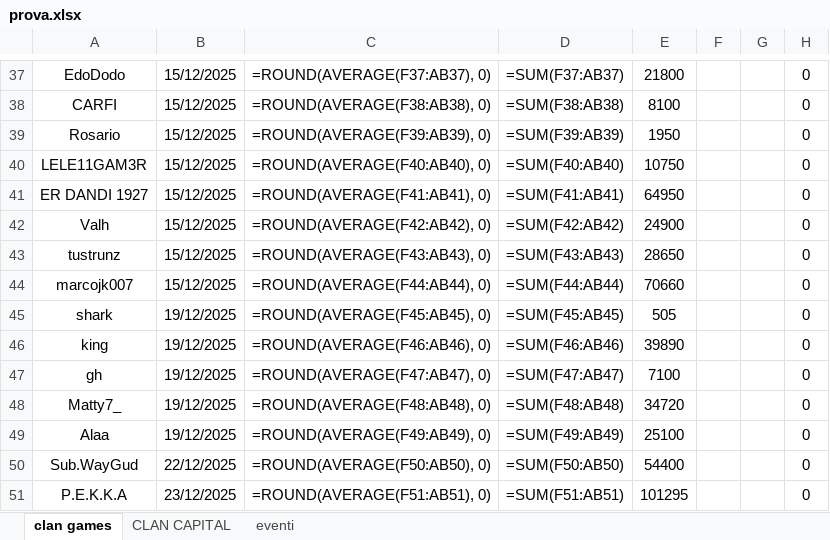
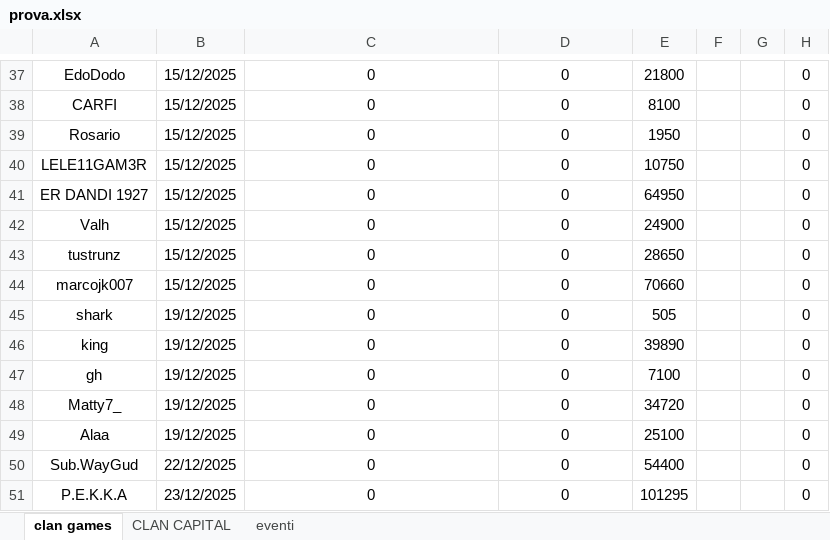
Before and after one commit to piegian99ita/clashMacacos, an Excel workbook: prova.xlsx, sheet clan games, drawn as a sheet; only a part is shown, gaps mark what is left out; values as stored, in another font and other column widths than the file's, no borders; formulas without a stored value are shown as written; table styles not drawn; the diff covers the shown part only; the diff names each change by its address in the sheet, - before the commit and + after, or states it on an @@ line.

```diff
--- a/prova.xlsx (sheet clan games)
+++ b/prova.xlsx (sheet clan games)
-C37: =ROUND(AVERAGE(F37:AB37), 0)
+C37: 0
-D37: =SUM(F37:AB37)
+D37: 0
-C38: =ROUND(AVERAGE(F38:AB38), 0)
+C38: 0
-D38: =SUM(F38:AB38)
+D38: 0
-C39: =ROUND(AVERAGE(F39:AB39), 0)
+C39: 0
-D39: =SUM(F39:AB39)
+D39: 0
-C40: =ROUND(AVERAGE(F40:AB40), 0)
+C40: 0
-D40: =SUM(F40:AB40)
+D40: 0
-C41: =ROUND(AVERAGE(F41:AB41), 0)
+C41: 0
-D41: =SUM(F41:AB41)
+D41: 0
-C42: =ROUND(AVERAGE(F42:AB42), 0)
+C42: 0
-D42: =SUM(F42:AB42)
+D42: 0
-C43: =ROUND(AVERAGE(F43:AB43), 0)
+C43: 0
-D43: =SUM(F43:AB43)
+D43: 0
-C44: =ROUND(AVERAGE(F44:AB44), 0)
+C44: 0
-D44: =SUM(F44:AB44)
+D44: 0
-C45: =ROUND(AVERAGE(F45:AB45), 0)
+C45: 0
-D45: =SUM(F45:AB45)
+D45: 0
-C46: =ROUND(AVERAGE(F46:AB46), 0)
+C46: 0
-D46: =SUM(F46:AB46)
+D46: 0
-C47: =ROUND(AVERAGE(F47:AB47), 0)
+C47: 0
-D47: =SUM(F47:AB47)
+D47: 0
-C48: =ROUND(AVERAGE(F48:AB48), 0)
+C48: 0
-D48: =SUM(F48:AB48)
+D48: 0
-C49: =ROUND(AVERAGE(F49:AB49), 0)
+C49: 0
-D49: =SUM(F49:AB49)
+D49: 0
-C50: =ROUND(AVERAGE(F50:AB50), 0)
+C50: 0
-D50: =SUM(F50:AB50)
+D50: 0
-C51: =ROUND(AVERAGE(F51:AB51), 0)
+C51: 0
-D51: =SUM(F51:AB51)
+D51: 0
```
Also changed, not shown: 15 added rows, 15 removed rows and 40 edited cells elsewhere in this sheet, sheet CLAN CAPITAL.
